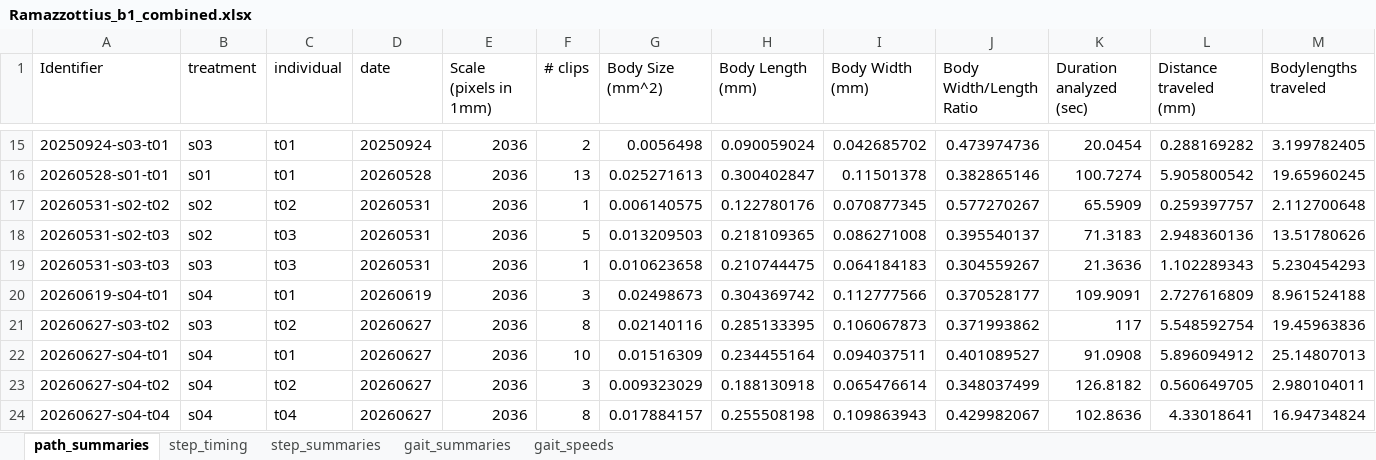
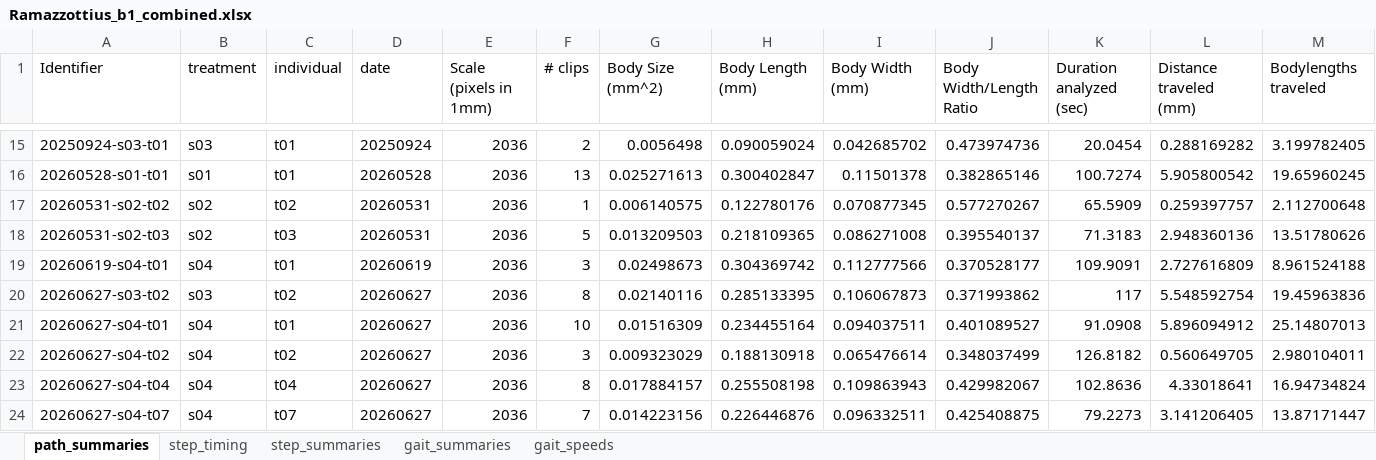
Before and after one commit to enwudz/tardi-behavior, an Excel workbook: locomotion/Ramazzottius_b1_combined.xlsx, sheet path_summaries, drawn as a sheet; only a part is shown, gaps mark what is left out; the shorter side is filled out with more unchanged rows; values as stored, in another font and other column widths than the file's, no borders; rows hold the shown columns only; the diff names each change by its address in the sheet, - before the commit and + after, or states it on an @@ line.

```diff
--- a/locomotion/Ramazzottius_b1_combined.xlsx (sheet path_summaries)
+++ b/locomotion/Ramazzottius_b1_combined.xlsx (sheet path_summaries)
-row 19: 20260531-s03-t03 | s03 | t03 | 20260531 | 2036 | 1 | 0.010623658 | 0.210744475 | 0.064184183 | 0.304559267 | 21.3636 | 1.102289343 | 5.230454293
```
Also changed, not shown: Tables/Supplemental Table 3.xlsx, Tables/Supplemental Table 4.xlsx, 19 other files.
